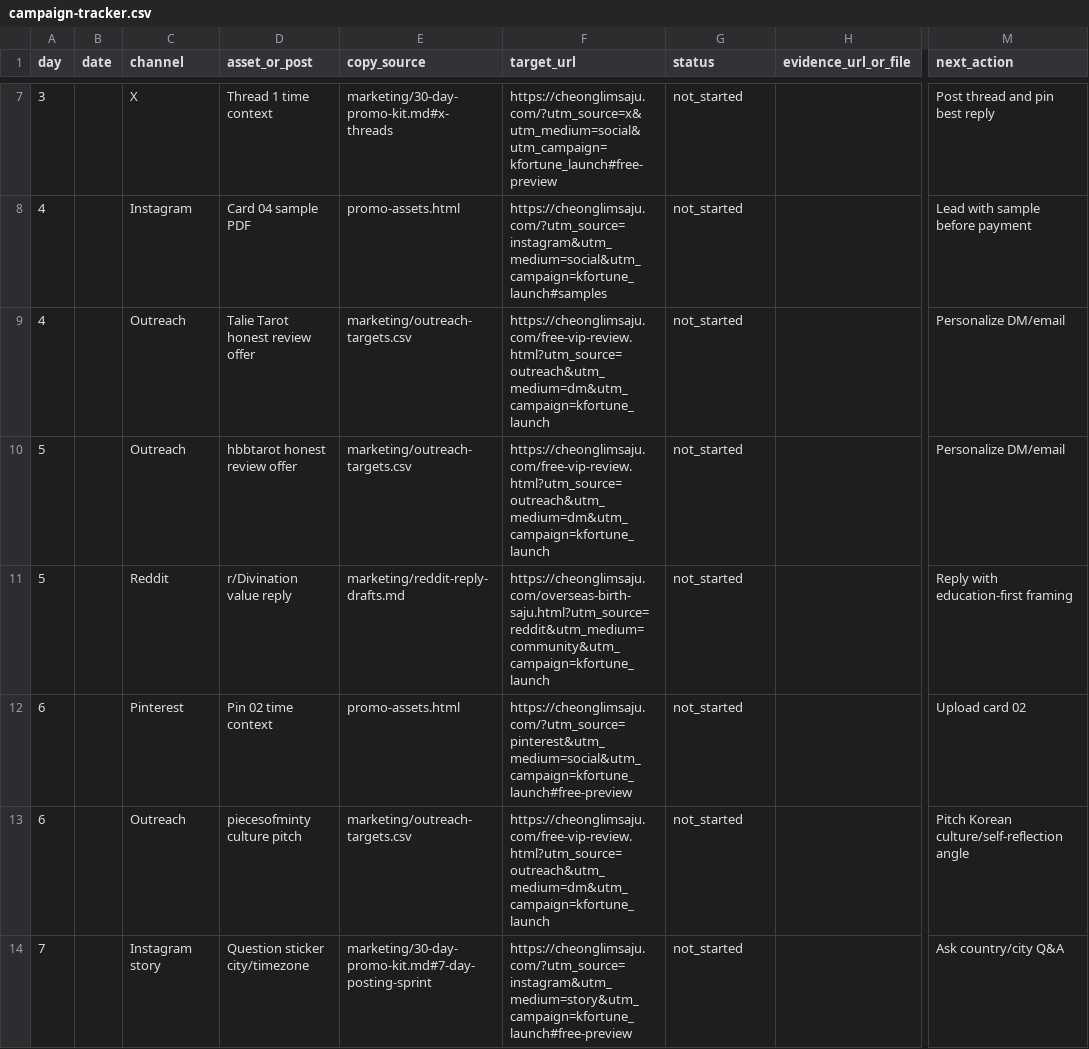
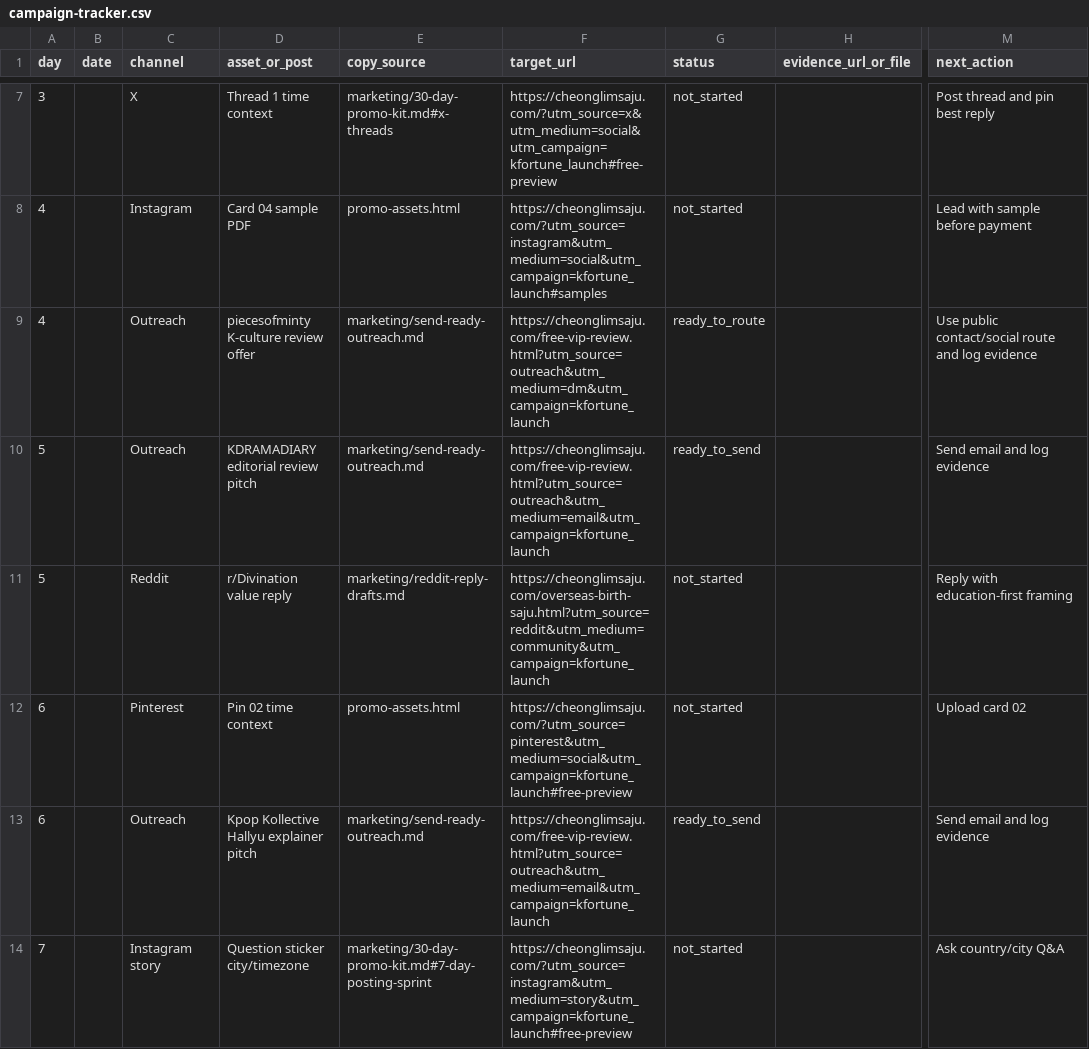
Before and after one commit to holly-sheep/cheonglim-saem-saju, a CSV file: marketing/campaign-tracker.csv, drawn as a sheet; only a part is shown, gaps mark what is left out; the diff covers the shown part only; the diff names each change by its address in the sheet, - before the commit and + after, or states it on an @@ line.

Commit message:
Add verified outreach send queue

```diff
--- a/marketing/campaign-tracker.csv
+++ b/marketing/campaign-tracker.csv
-D9 (asset_or_post): Talie Tarot honest review offer
+D9 (asset_or_post): piecesofminty K-culture review offer
-E9:E10 (copy_source): marketing/outreach-targets.csv
+E9:E10 (copy_source): marketing/send-ready-outreach.md
-G9 (status): not_started
+G9 (status): ready_to_route
-M9 (next_action): Personalize DM/email
+M9 (next_action): Use public contact/social route and log evidence
-D10 (asset_or_post): hbbtarot honest review offer
+D10 (asset_or_post): KDRAMADIARY editorial review pitch
-F10 (target_url): https://cheonglimsaju.com/free-vip-review.html?utm_source=outreach&utm_medium=dm&utm_campaign=kfortune_launch
+F10 (target_url): https://cheonglimsaju.com/free-vip-review.html?utm_source=outreach&utm_medium=email&utm_campaign=kfortune_launch
-G10 (status): not_started
+G10 (status): ready_to_send
-M10 (next_action): Personalize DM/email
+M10 (next_action): Send email and log evidence
-D13 (asset_or_post): piecesofminty culture pitch
+D13 (asset_or_post): Kpop Kollective Hallyu explainer pitch
-E13 (copy_source): marketing/outreach-targets.csv
+E13 (copy_source): marketing/send-ready-outreach.md
-F13 (target_url): https://cheonglimsaju.com/free-vip-review.html?utm_source=outreach&utm_medium=dm&utm_campaign=kfortune_launch
+F13 (target_url): https://cheonglimsaju.com/free-vip-review.html?utm_source=outreach&utm_medium=email&utm_campaign=kfortune_launch
-G13 (status): not_started
+G13 (status): ready_to_send
-M13 (next_action): Pitch Korean culture/self-reflection angle
+M13 (next_action): Send email and log evidence
```
Also changed, not shown: 9 edited cells elsewhere in this file, 4 other files.
